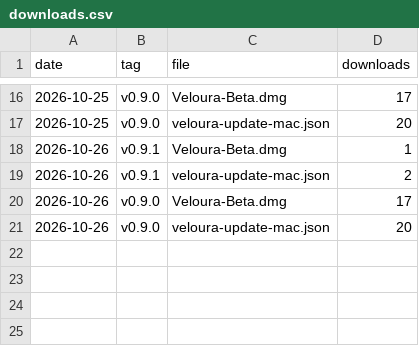
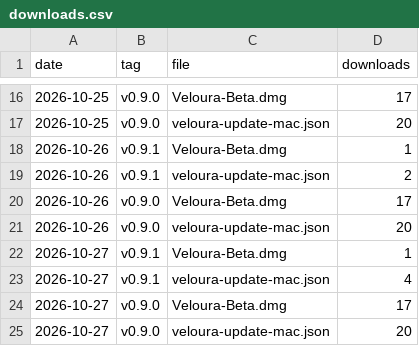
Before and after one commit to valentilabs/veloura, a CSV file: stats/downloads.csv, drawn as a sheet; only a part is shown, gaps mark what is left out; the diff names each change by its address in the sheet, - before the commit and + after, or states it on an @@ line.

Commit message:
Download stats 2026-10-27

```diff
--- a/stats/downloads.csv
+++ b/stats/downloads.csv
+row 22: 2026-10-27 | v0.9.1 | Veloura-Beta.dmg | 1
+row 23: 2026-10-27 | v0.9.1 | veloura-update-mac.json | 4
+row 24: 2026-10-27 | v0.9.0 | Veloura-Beta.dmg | 17
+row 25: 2026-10-27 | v0.9.0 | veloura-update-mac.json | 20
```
